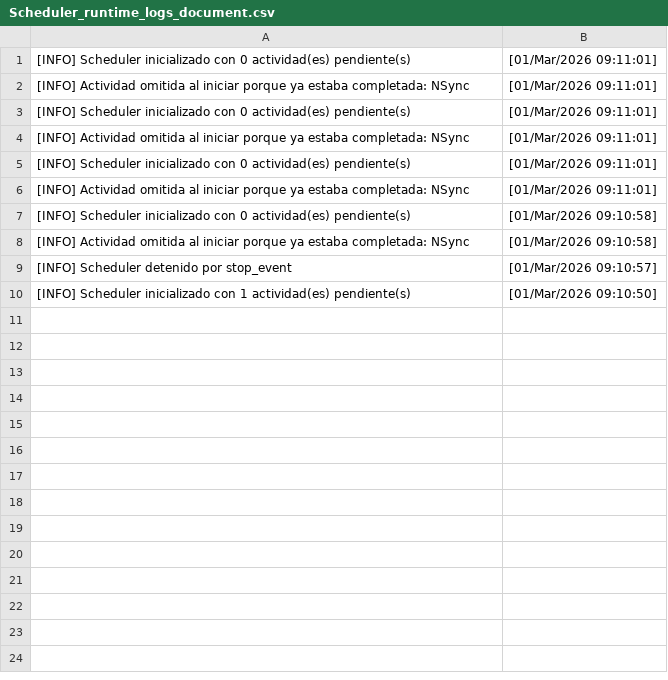
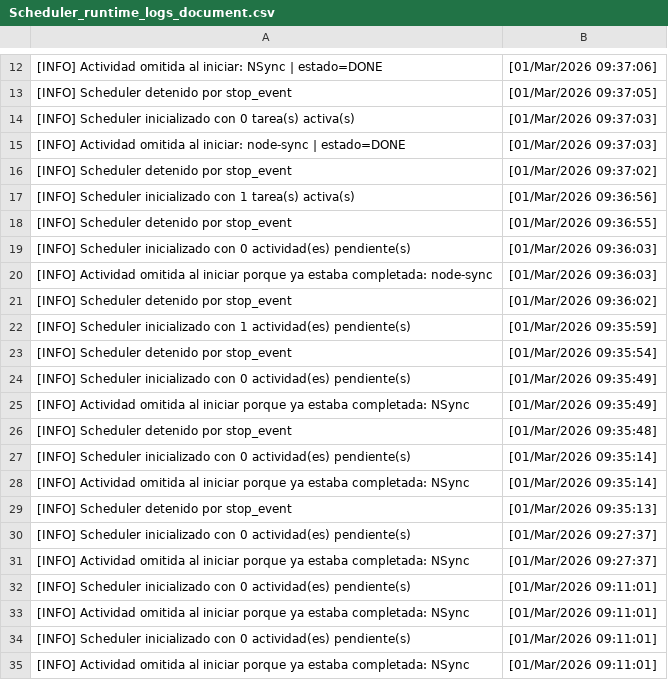
Before and after one commit to IngEluckie/BuSy-server, a CSV file: static/private/systemLogs/Scheduler_runtime_logs_document.csv, drawn as a sheet; only a part is shown, gaps mark what is left out; the shorter side is filled out with more unchanged rows; the diff covers the shown part only.

```diff
--- a/static/private/systemLogs/Scheduler_runtime_logs_document.csv
+++ b/static/private/systemLogs/Scheduler_runtime_logs_document.csv
@@ -1 +12,21 @@
+[INFO] Actividad omitida al iniciar: NSync | estado=DONE,[01/Mar/2026 09:37:06],
+[INFO] Scheduler detenido por stop_event,[01/Mar/2026 09:37:05],
+[INFO] Scheduler inicializado con 0 tarea(s) activa(s),[01/Mar/2026 09:37:03],
+[INFO] Actividad omitida al iniciar: node-sync | estado=DONE,[01/Mar/2026 09:37:03],
+[INFO] Scheduler detenido por stop_event,[01/Mar/2026 09:37:02],
+[INFO] Scheduler inicializado con 1 tarea(s) activa(s),[01/Mar/2026 09:36:56],
+[INFO] Scheduler detenido por stop_event,[01/Mar/2026 09:36:55],
+[INFO] Scheduler inicializado con 0 actividad(es) pendiente(s),[01/Mar/2026 09:36:03],
+[INFO] Actividad omitida al iniciar porque ya estaba completada: node-sync,[01/Mar/2026 09:36:03],
+[INFO] Scheduler detenido por stop_event,[01/Mar/2026 09:36:02],
+[INFO] Scheduler inicializado con 1 actividad(es) pendiente(s),[01/Mar/2026 09:35:59],
+[INFO] Scheduler detenido por stop_event,[01/Mar/2026 09:35:54],
+[INFO] Scheduler inicializado con 0 actividad(es) pendiente(s),[01/Mar/2026 09:35:49],
+[INFO] Actividad omitida al iniciar porque ya estaba completada: NSync,[01/Mar/2026 09:35:49],
+[INFO] Scheduler detenido por stop_event,[01/Mar/2026 09:35:48],
+[INFO] Scheduler inicializado con 0 actividad(es) pendiente(s),[01/Mar/2026 09:35:14],
+[INFO] Actividad omitida al iniciar porque ya estaba completada: NSync,[01/Mar/2026 09:35:14],
+[INFO] Scheduler detenido por stop_event,[01/Mar/2026 09:35:13],
+[INFO] Scheduler inicializado con 0 actividad(es) pendiente(s),[01/Mar/2026 09:27:37],
+[INFO] Actividad omitida al iniciar porque ya estaba completada: NSync,[01/Mar/2026 09:27:37],
 [INFO] Scheduler inicializado con 0 actividad(es) pendiente(s),[01/Mar/2026 09:11:01],
```
Also changed, not shown: 11 added rows elsewhere in this file, static/private/systemLogs/Scheduler_activity_logs_document.csv, static/private/systemLogs/System_event_logs_document.csv, 31 other files.
